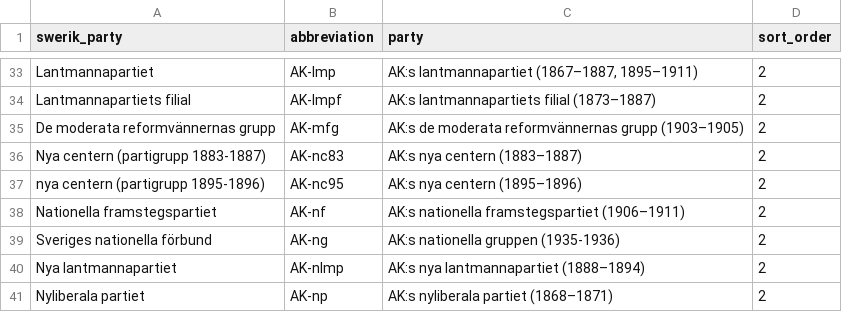
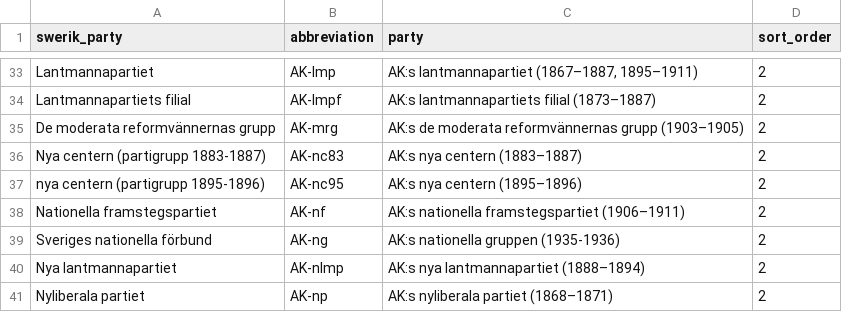
Before and after one commit to humlab-swedeb/sample-data, a CSV file: data/resources/swedeb-parties.csv, drawn as a sheet; only a part is shown, gaps mark what is left out.

Commit message:
Update swedeb-parties.csv
https://github.com/orgs/humlab-swedeb/projects/1/views/1?pane=issue&itemId=85878682&issue=humlab-swedeb%7Cswedeb-api%7C77

```diff
--- a/data/resources/swedeb-parties.csv
+++ b/data/resources/swedeb-parties.csv
@@ -34,3 +34,3 @@ Lantmannapartiet	AK-lmp	AK:s lantmannapartiet (1867–1887, 1895–1911)	2
 Lantmannapartiets filial	AK-lmpf	AK:s lantmannapartiets filial (1873–1887)	2
-De moderata reformvännernas grupp	AK-mfg	AK:s de moderata reformvännernas grupp (1903–1905)	2
+De moderata reformvännernas grupp	AK-mrg	AK:s de moderata reformvännernas grupp (1903–1905)	2
 Nya centern (partigrupp 1883-1887)	AK-nc83	AK:s nya centern (1883–1887)	2
```
